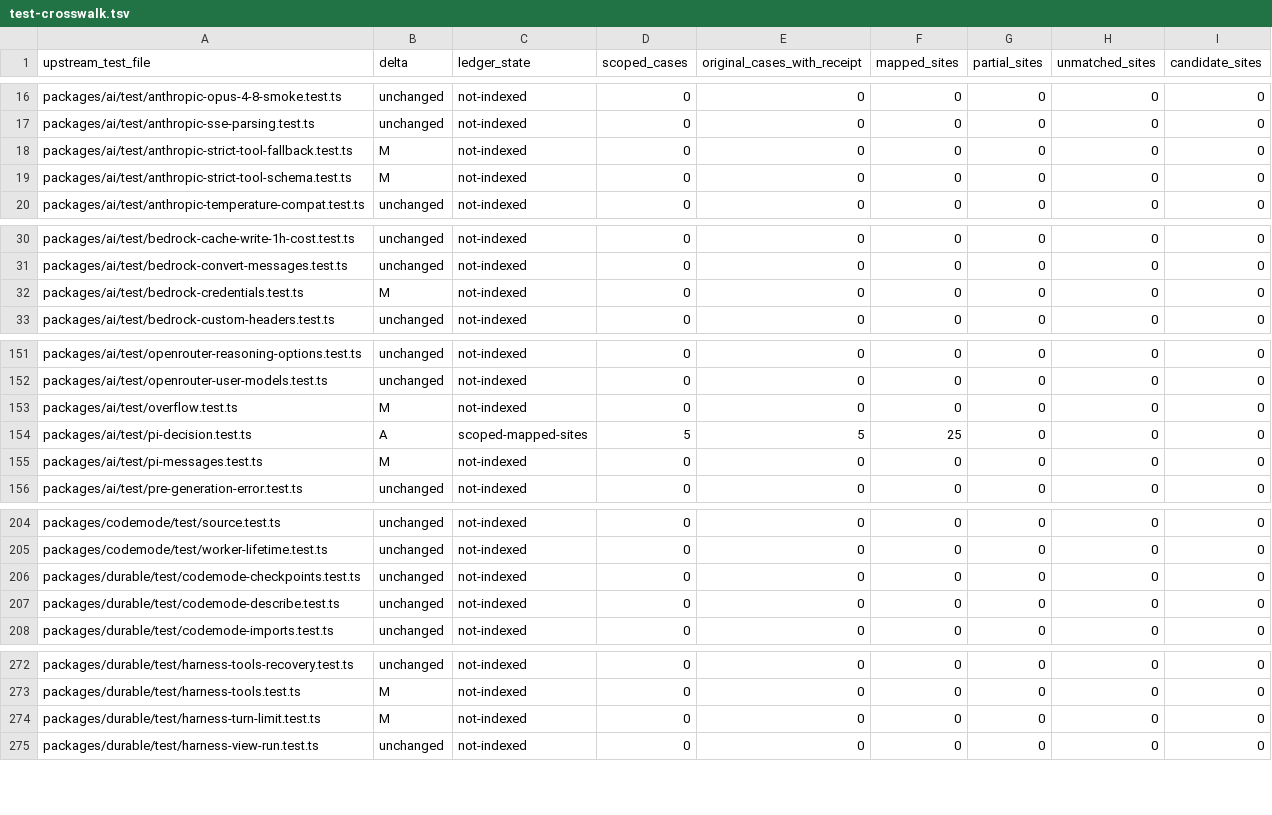
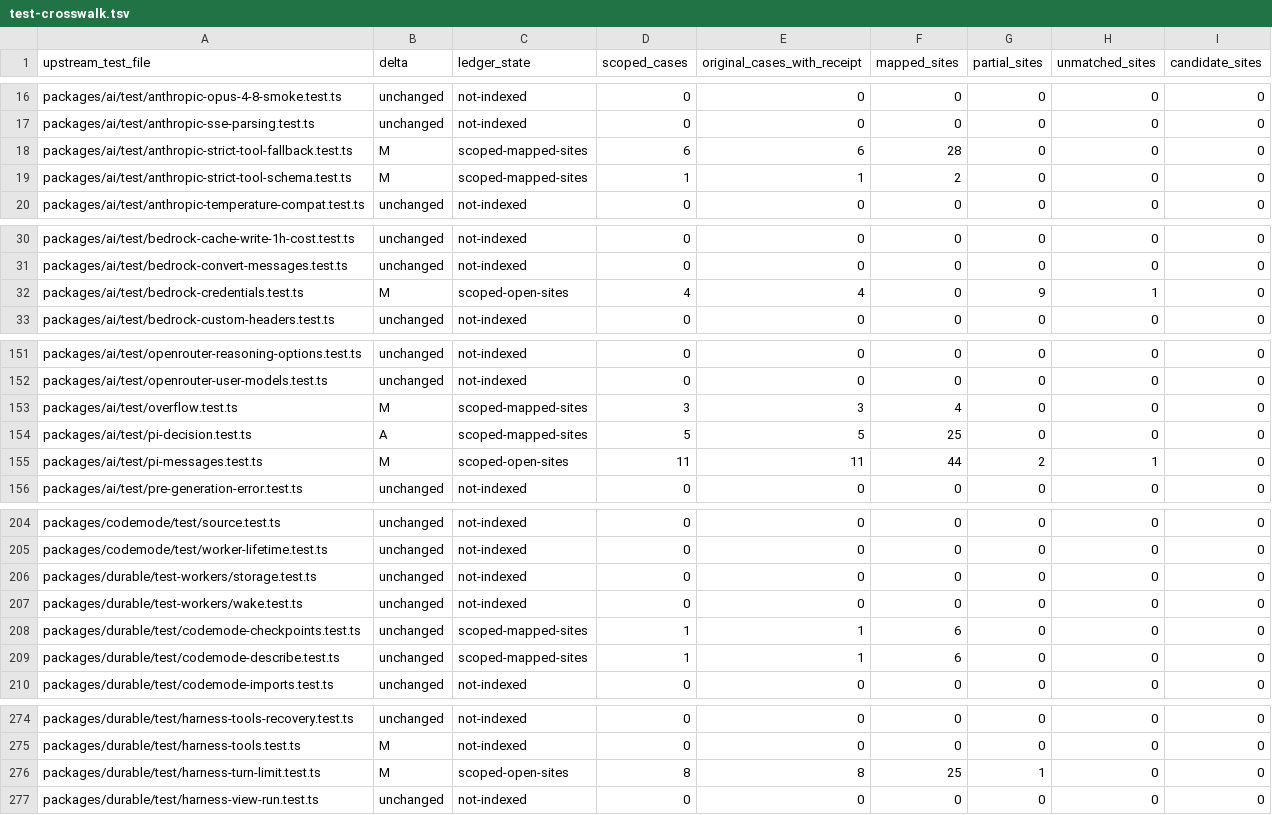
Before and after one commit to rcarmo/go-ai, a TSV file: docs/upstream-v1.6.1/test-crosswalk.tsv, drawn as a sheet; only a part is shown, gaps mark what is left out; the diff covers the shown part only.

Commit message:
Record the verified v1.6.1 provider, scheduler and storage window

```diff
--- a/docs/upstream-v1.6.1/test-crosswalk.tsv
+++ b/docs/upstream-v1.6.1/test-crosswalk.tsv
@@ -17,4 +17,4 @@ packages/ai/test/anthropic-opus-4-8-smoke.test.ts	unchanged	not-indexed	0	0	0	0
 packages/ai/test/anthropic-sse-parsing.test.ts	unchanged	not-indexed	0	0	0	0	0	0
-packages/ai/test/anthropic-strict-tool-fallback.test.ts	M	not-indexed	0	0	0	0	0	0
-packages/ai/test/anthropic-strict-tool-schema.test.ts	M	not-indexed	0	0	0	0	0	0
+packages/ai/test/anthropic-strict-tool-fallback.test.ts	M	scoped-mapped-sites	6	6	28	0	0	0
+packages/ai/test/anthropic-strict-tool-schema.test.ts	M	scoped-mapped-sites	1	1	2	0	0	0
 packages/ai/test/anthropic-temperature-compat.test.ts	unchanged	not-indexed	0	0	0	0	0	0
@@ -31,3 +31,3 @@ packages/ai/test/bedrock-cache-write-1h-cost.test.ts	unchanged	not-indexed	0	0	0
 packages/ai/test/bedrock-convert-messages.test.ts	unchanged	not-indexed	0	0	0	0	0	0
-packages/ai/test/bedrock-credentials.test.ts	M	not-indexed	0	0	0	0	0	0
+packages/ai/test/bedrock-credentials.test.ts	M	scoped-open-sites	4	4	0	9	1	0
 packages/ai/test/bedrock-custom-headers.test.ts	unchanged	not-indexed	0	0	0	0	0	0
@@ -152,5 +152,5 @@ packages/ai/test/openrouter-reasoning-options.test.ts	unchanged	not-indexed	0	0
 packages/ai/test/openrouter-user-models.test.ts	unchanged	not-indexed	0	0	0	0	0	0
-packages/ai/test/overflow.test.ts	M	not-indexed	0	0	0	0	0	0
+packages/ai/test/overflow.test.ts	M	scoped-mapped-sites	3	3	4	0	0	0
 packages/ai/test/pi-decision.test.ts	A	scoped-mapped-sites	5	5	25	0	0	0
-packages/ai/test/pi-messages.test.ts	M	not-indexed	0	0	0	0	0	0
+packages/ai/test/pi-messages.test.ts	M	scoped-open-sites	11	11	44	2	1	0
 packages/ai/test/pre-generation-error.test.ts	unchanged	not-indexed	0	0	0	0	0	0
@@ -205,4 +205,6 @@ packages/codemode/test/source.test.ts	unchanged	not-indexed	0	0	0	0	0	0
 packages/codemode/test/worker-lifetime.test.ts	unchanged	not-indexed	0	0	0	0	0	0
-packages/durable/test/codemode-checkpoints.test.ts	unchanged	not-indexed	0	0	0	0	0	0
-packages/durable/test/codemode-describe.test.ts	unchanged	not-indexed	0	0	0	0	0	0
+packages/durable/test-workers/storage.test.ts	unchanged	not-indexed	0	0	0	0	0	0
+packages/durable/test-workers/wake.test.ts	unchanged	not-indexed	0	0	0	0	0	0
+packages/durable/test/codemode-checkpoints.test.ts	unchanged	scoped-mapped-sites	1	1	6	0	0	0
+packages/durable/test/codemode-describe.test.ts	unchanged	scoped-mapped-sites	1	1	6	0	0	0
 packages/durable/test/codemode-imports.test.ts	unchanged	not-indexed	0	0	0	0	0	0
@@ -273,3 +275,3 @@ packages/durable/test/harness-tools-recovery.test.ts	unchanged	not-indexed	0	0	0
 packages/durable/test/harness-tools.test.ts	M	not-indexed	0	0	0	0	0	0
-packages/durable/test/harness-turn-limit.test.ts	M	not-indexed	0	0	0	0	0	0
+packages/durable/test/harness-turn-limit.test.ts	M	scoped-open-sites	8	8	25	1	0	0
 packages/durable/test/harness-view-run.test.ts	unchanged	not-indexed	0	0	0	0	0	0
```
Also changed, not shown: 11 edited cells elsewhere in this file, 4 other files.
